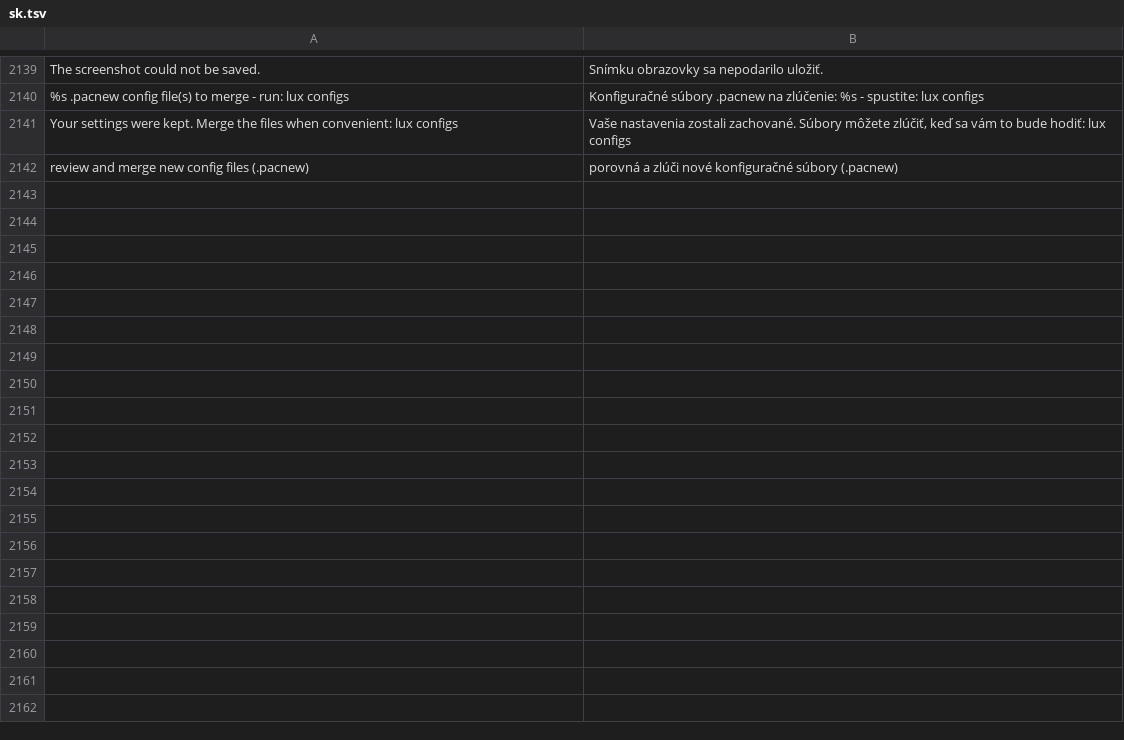
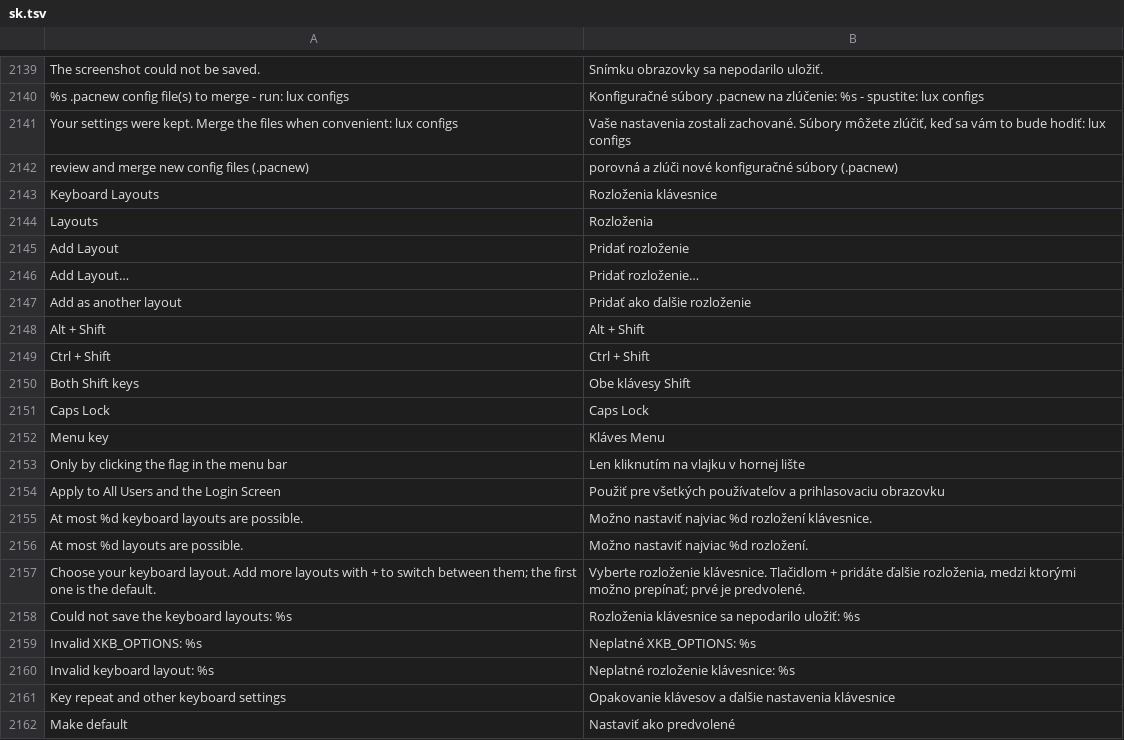
Before and after one commit to luxopes/LuxOS-Arch, a TSV file: packages/luxos-i18n/files/sk.tsv, drawn as a sheet; only a part is shown, gaps mark what is left out; the diff covers the shown part only.

Commit message:
LuxOS 0.9.2 "Polaris": keyboard layouts, editable shortcuts, audio auto-switch, update fixes
- Several keyboard layouts in the installer (TUI + GUI) and the Keyboard Layouts app
  (system-wide via localectl, login screen, new users); menu-bar flag opens it
- Keyboard Shortcuts app: change, turn off, restore, custom shortcuts, conflict check
- Newly connected headphones/speakers become the sound output (pipewire-pulse switch-on-connect)
- lux waits for another running update, removes a stale database lock and no longer reports
  non-network refresh errors as internet problems
- lux and luxos-care depend on the virtual "pacman" so older installs update without conflicts
- scripts/merge-i18n.py; GUI tests refuse to run on a real display

```diff
--- a/packages/luxos-i18n/files/sk.tsv
+++ b/packages/luxos-i18n/files/sk.tsv
@@ -2142 +2142,21 @@ Your settings were kept. Merge the files when convenient: lux configs	Vaše nast
 review and merge new config files (.pacnew)	porovná a zlúči nové konfiguračné súbory (.pacnew)
+Keyboard Layouts	Rozloženia klávesnice
+Layouts	Rozloženia
+Add Layout	Pridať rozloženie
+Add Layout…	Pridať rozloženie…
+Add as another layout	Pridať ako ďalšie rozloženie
+Alt + Shift	Alt + Shift
+Ctrl + Shift	Ctrl + Shift
+Both Shift keys	Obe klávesy Shift
+Caps Lock	Caps Lock
+Menu key	Kláves Menu
+Only by clicking the flag in the menu bar	Len kliknutím na vlajku v hornej lište
+Apply to All Users and the Login Screen	Použiť pre všetkých používateľov a prihlasovaciu obrazovku
+At most %d keyboard layouts are possible.	Možno nastaviť najviac %d rozložení klávesnice.
+At most %d layouts are possible.	Možno nastaviť najviac %d rozložení.
+Choose your keyboard layout. Add more layouts with + to switch between them; the first one is the default.	Vyberte rozloženie klávesnice. Tlačidlom + pridáte ďalšie rozloženia, medzi ktorými možno prepínať; prvé je predvolené.
+Could not save the keyboard layouts: %s	Rozloženia klávesnice sa nepodarilo uložiť: %s
+Invalid XKB_OPTIONS: %s	Neplatné XKB_OPTIONS: %s
+Invalid keyboard layout: %s	Neplatné rozloženie klávesnice: %s
+Key repeat and other keyboard settings	Opakovanie klávesov a ďalšie nastavenia klávesnice
+Make default	Nastaviť ako predvolené
```
Also changed, not shown: 59 added rows elsewhere in this file, packages/luxos-i18n/files/cs.tsv, packages/luxos-i18n/files/pl.tsv, 41 other files.
